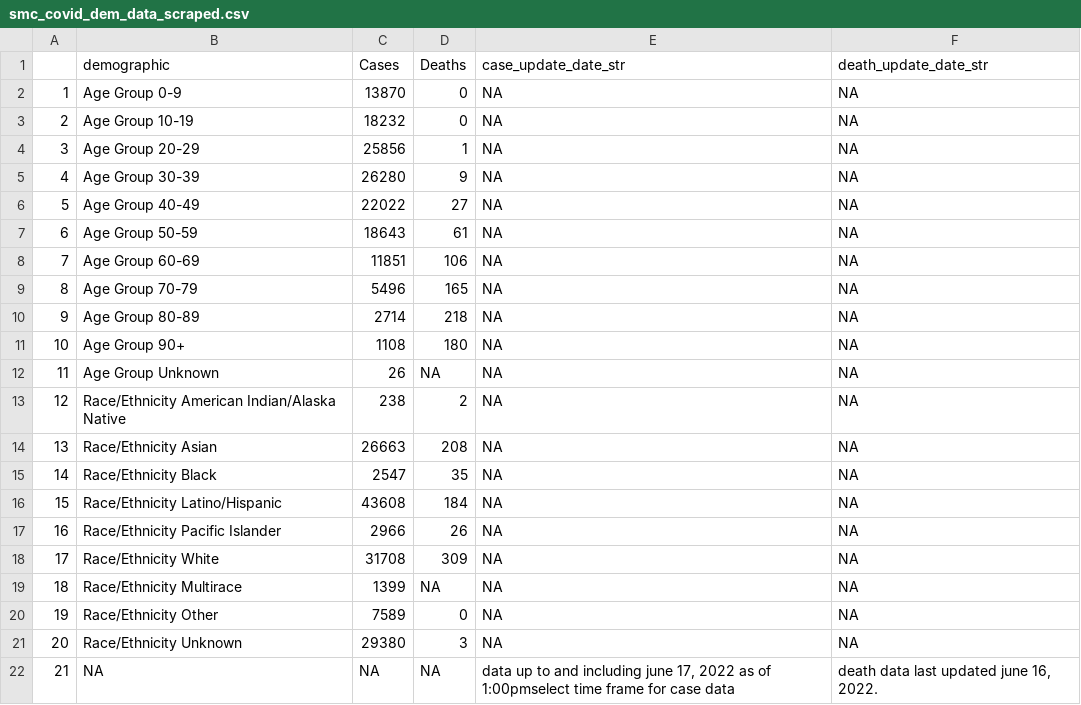
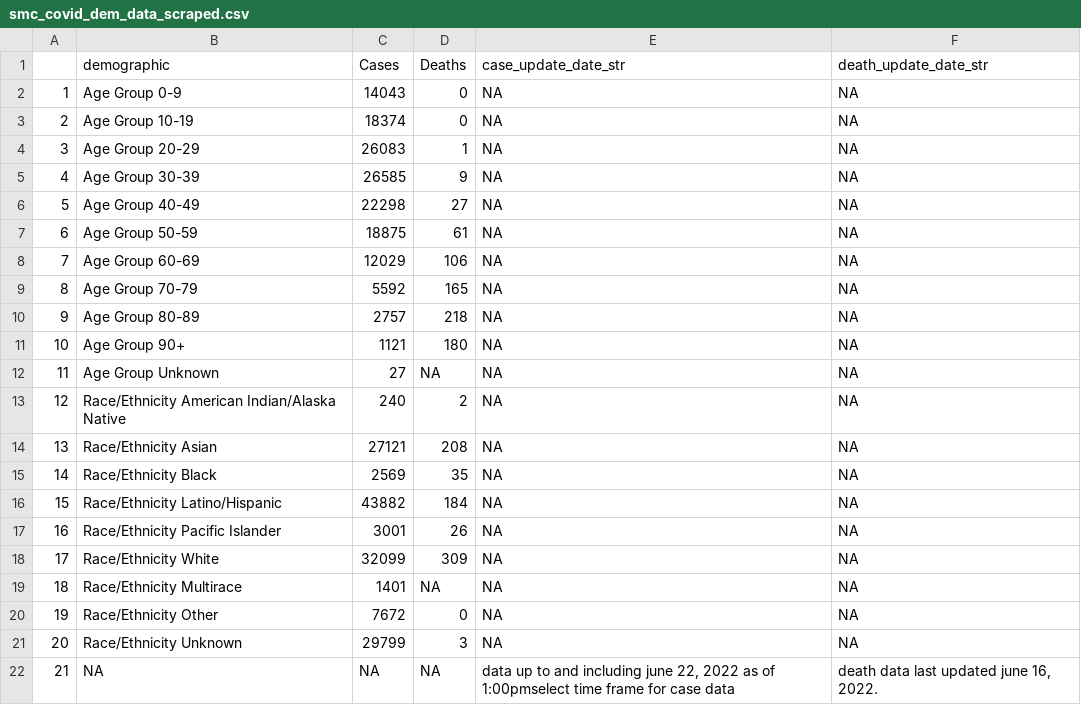
Before and after one commit to stanfordfuturebay/stanfordfuturebay.github.io, a CSV file: covid19/smc_covid_dem_data_scraped.csv, drawn as a sheet.

```diff
--- a/covid19/smc_covid_dem_data_scraped.csv
+++ b/covid19/smc_covid_dem_data_scraped.csv
@@ -1,22 +1,22 @@
 "","demographic","Cases","Deaths","case_update_date_str","death_update_date_str"
-"1","Age Group 0-9","13870","0",NA,NA
-"2","Age Group 10-19","18232","0",NA,NA
-"3","Age Group 20-29","25856","1",NA,NA
-"4","Age Group 30-39","26280","9",NA,NA
-"5","Age Group 40-49","22022","27",NA,NA
-"6","Age Group 50-59","18643","61",NA,NA
-"7","Age Group 60-69","11851","106",NA,NA
-"8","Age Group 70-79","5496","165",NA,NA
-"9","Age Group 80-89","2714","218",NA,NA
-"10","Age Group 90+","1108","180",NA,NA
-"11","Age Group Unknown","26",NA,NA,NA
-"12","Race/Ethnicity  American Indian/Alaska Native","238","2",NA,NA
-"13","Race/Ethnicity  Asian","26663","208",NA,NA
-"14","Race/Ethnicity  Black","2547","35",NA,NA
-"15","Race/Ethnicity  Latino/Hispanic","43608","184",NA,NA
-"16","Race/Ethnicity  Pacific Islander","2966","26",NA,NA
-"17","Race/Ethnicity  White","31708","309",NA,NA
-"18","Race/Ethnicity Multirace","1399",NA,NA,NA
-"19","Race/Ethnicity Other","7589","0",NA,NA
-"20","Race/Ethnicity Unknown","29380","3",NA,NA
-"21",NA,NA,NA,"data up to and including june 17, 2022 as of 1:00pmselect time frame for case data","death data last updated june 16, 2022."
+"1","Age Group 0-9","14043","0",NA,NA
+"2","Age Group 10-19","18374","0",NA,NA
+"3","Age Group 20-29","26083","1",NA,NA
+"4","Age Group 30-39","26585","9",NA,NA
+"5","Age Group 40-49","22298","27",NA,NA
+"6","Age Group 50-59","18875","61",NA,NA
+"7","Age Group 60-69","12029","106",NA,NA
+"8","Age Group 70-79","5592","165",NA,NA
+"9","Age Group 80-89","2757","218",NA,NA
+"10","Age Group 90+","1121","180",NA,NA
+"11","Age Group Unknown","27",NA,NA,NA
+"12","Race/Ethnicity  American Indian/Alaska Native","240","2",NA,NA
+"13","Race/Ethnicity  Asian","27121","208",NA,NA
+"14","Race/Ethnicity  Black","2569","35",NA,NA
+"15","Race/Ethnicity  Latino/Hispanic","43882","184",NA,NA
+"16","Race/Ethnicity  Pacific Islander","3001","26",NA,NA
+"17","Race/Ethnicity  White","32099","309",NA,NA
+"18","Race/Ethnicity Multirace","1401",NA,NA,NA
+"19","Race/Ethnicity Other","7672","0",NA,NA
+"20","Race/Ethnicity Unknown","29799","3",NA,NA
+"21",NA,NA,NA,"data up to and including june 22, 2022 as of 1:00pmselect time frame for case data","death data last updated june 16, 2022."
```
Also changed, not shown: covid19/smc_cases_scraped.csv, covid19/smc_tests_scraped.csv, 1 other file.
